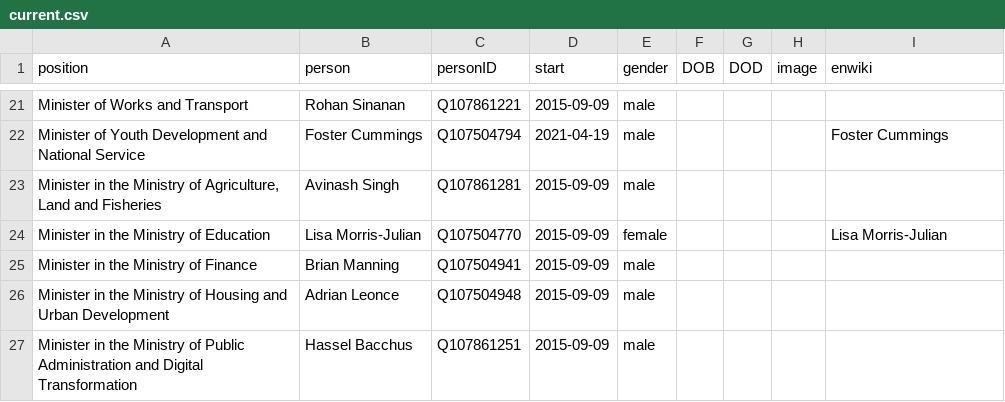
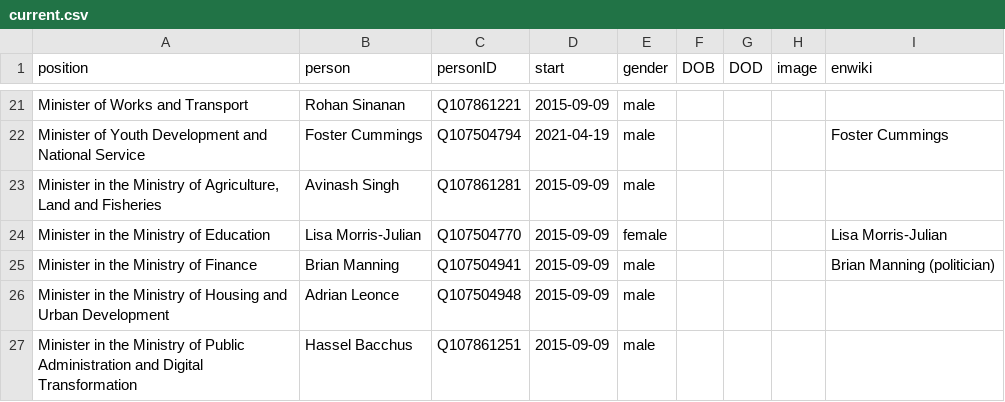
Before and after one commit to every-politician-scrapers/trinidad-and-tobago-cabinet, a CSV file: html/current.csv, drawn as a sheet; only a part is shown, gaps mark what is left out.

```diff
--- a/html/current.csv
+++ b/html/current.csv
@@ -24,3 +24,3 @@ Minister of Youth Development and National Service,Foster Cummings,Q107504794,20
 Minister in the Ministry of Education,Lisa Morris-Julian,Q107504770,2015-09-09,female,,,,Lisa Morris-Julian
-Minister in the Ministry of Finance,Brian Manning,Q107504941,2015-09-09,male,,,,
+Minister in the Ministry of Finance,Brian Manning,Q107504941,2015-09-09,male,,,,Brian Manning (politician)
 Minister in the Ministry of Housing and Urban Development,Adrian Leonce,Q107504948,2015-09-09,male,,,,
```
Also changed, not shown: html/holders21.csv, html/legislators.csv.
